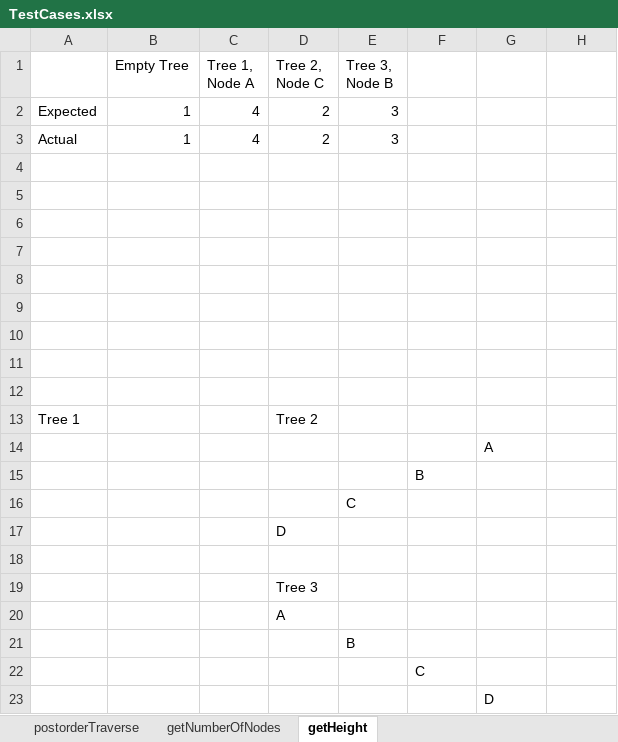
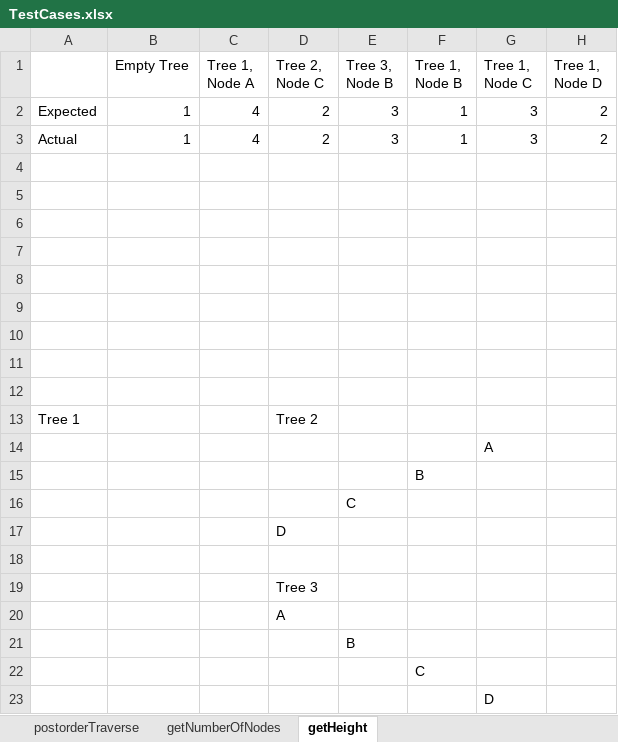
Before and after one commit to desantamaria/Project-3, an Excel workbook: TestCases.xlsx, sheet getHeight, drawn as a sheet; values as stored, in another font and other column widths than the file's, no borders; charts and pictures not drawn; the diff names each change by its address in the sheet, - before the commit and + after, or states it on an @@ line.

```diff
--- a/TestCases.xlsx (sheet getHeight)
+++ b/TestCases.xlsx (sheet getHeight)
-F1: (empty)
+F1: Tree 1, Node B
-G1: (empty)
+G1: Tree 1, Node C
-H1: (empty)
+H1: Tree 1, Node D
-F2:F3 (Tree 1, Node B): (empty)
+F2:F3 (Tree 1, Node B): 1
-G2:G3 (Tree 1, Node C): (empty)
+G2:G3 (Tree 1, Node C): 3
-H2:H3 (Tree 1, Node D): (empty)
+H2:H3 (Tree 1, Node D): 2
```
Also changed, not shown: sheet getNumberOfNodes, 1 other file.
